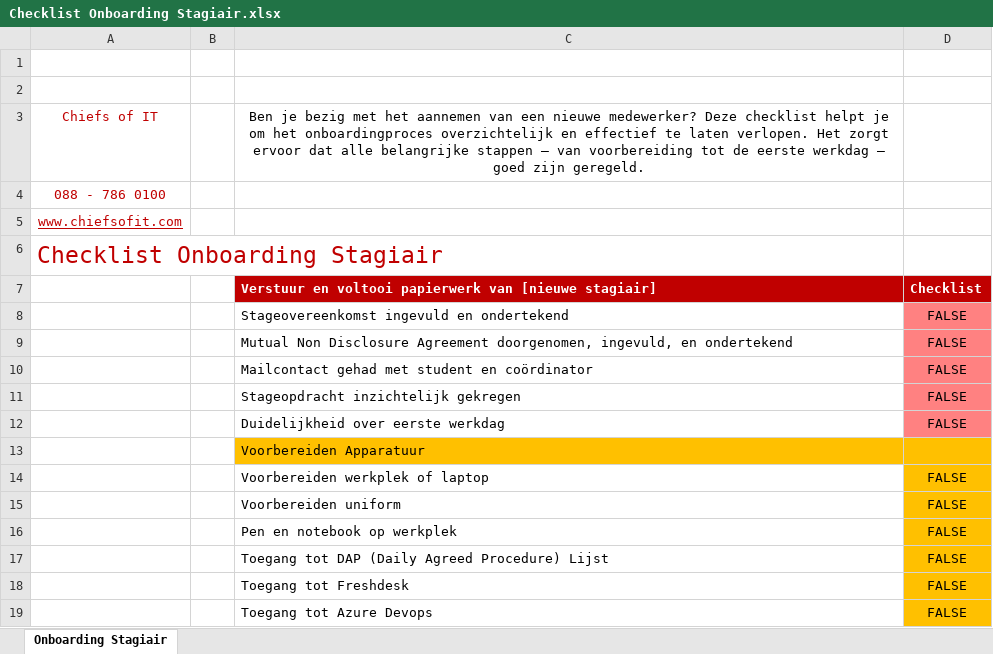
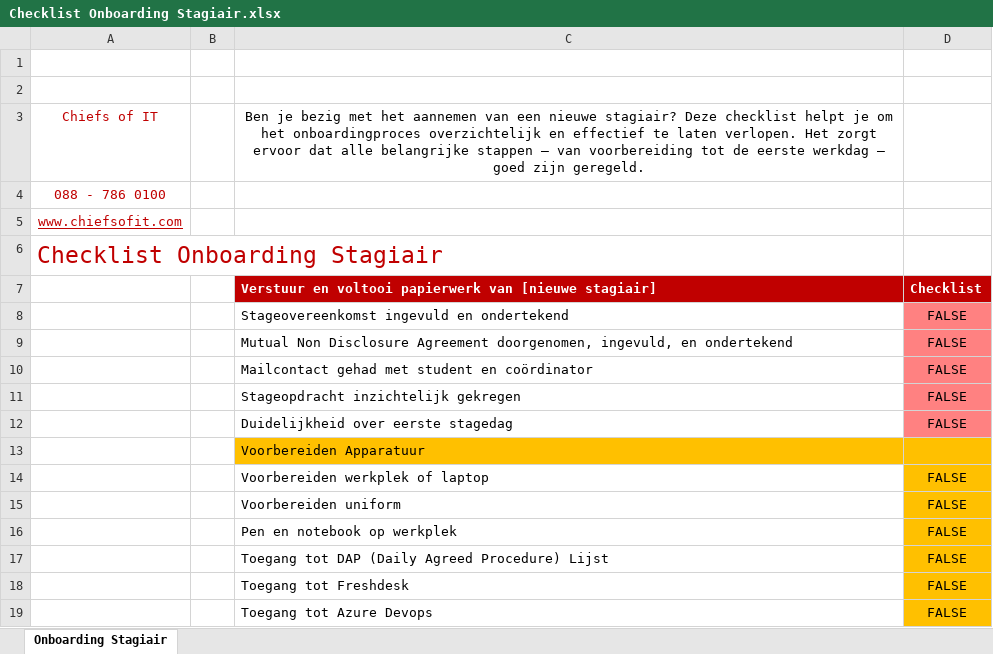
Before and after one commit to S-Amier/Chiefs-of-IT, an Excel workbook: Checklists/Onboarding/Checklist Onboarding Stagiair.xlsx, sheet Onboarding Stagiair, drawn as a sheet; only a part is shown; values as stored, in another font and other column widths than the file's, no borders; charts and pictures not drawn; the diff names each change by its address in the sheet, - before the commit and + after, or states it on an @@ line.

Commit message:
Changes Belschema Template + Onboarding Checklist
PS bericht toegevoegd aan Belschema, Checklist Onboarding spelfouten weggehaald

```diff
--- a/Checklists/Onboarding/Checklist Onboarding Stagiair.xlsx (sheet Onboarding Stagiair)
+++ b/Checklists/Onboarding/Checklist Onboarding Stagiair.xlsx (sheet Onboarding Stagiair)
-C3: …een nieuwe medewerker? Deze checklist…
+C3: …een nieuwe stagiair? Deze checklist…
-C12: Duidelijkheid over eerste werkdag
+C12: Duidelijkheid over eerste stagedag
```
Also changed, not shown: 1 other file.
